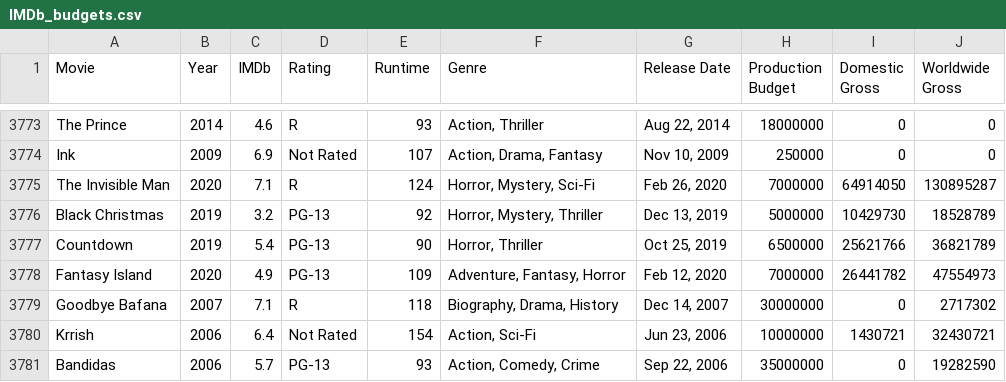
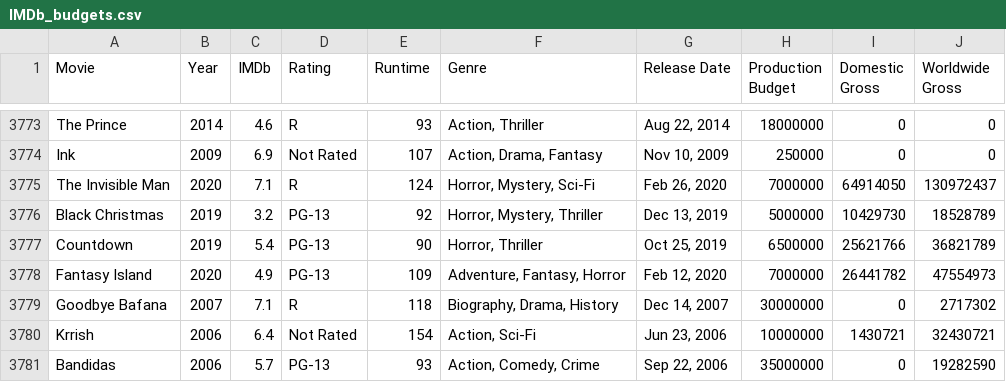
Before and after one commit to drdavis043/Movie-, a CSV file: IMDb_budgets.csv, drawn as a sheet; only a part is shown, gaps mark what is left out; the diff covers the shown part only.

```diff
--- a/IMDb_budgets.csv
+++ b/IMDb_budgets.csv
@@ -3774,3 +3774,3 @@ The Prince,2014,4.6,R,93,"Action, Thriller","Aug 22, 2014",18000000,0,0
 Ink,2009,6.9,Not Rated,107,"Action, Drama, Fantasy","Nov 10, 2009",250000,0,0
-The Invisible Man,2020,7.1,R,124,"Horror, Mystery, Sci-Fi","Feb 26, 2020",7000000,64914050,130895287
+The Invisible Man,2020,7.1,R,124,"Horror, Mystery, Sci-Fi","Feb 26, 2020",7000000,64914050,130972437
 Black Christmas,2019,3.2,PG-13,92,"Horror, Mystery, Thriller","Dec 13, 2019",5000000,10429730,18528789
```
Also changed, not shown: 10 edited cells elsewhere in this file, 4 other files.
